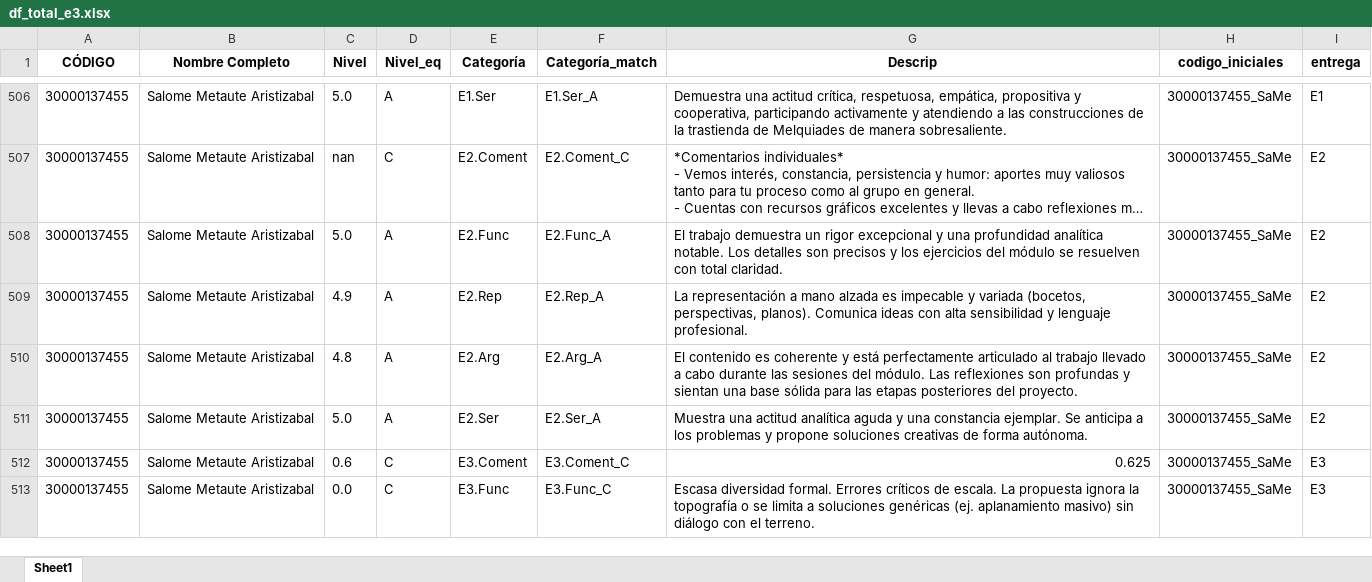
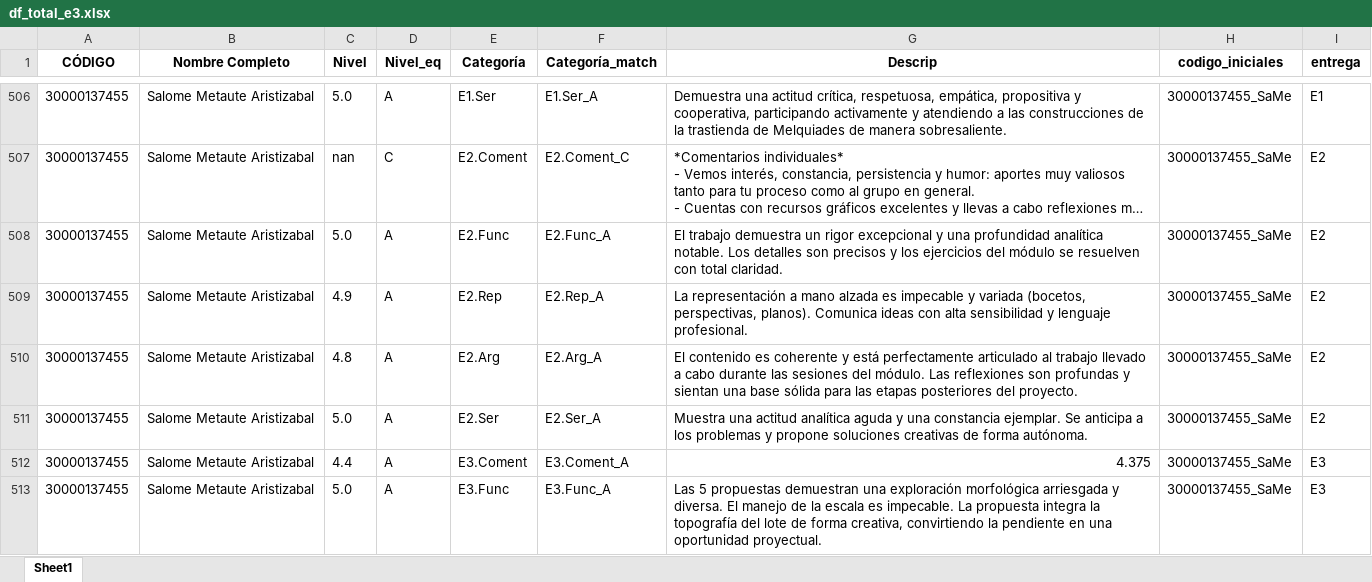
Before and after one commit to alejonaranjo83/streamlit_t4_v2026_01, an Excel workbook: df_total_e3.xlsx, sheet Sheet1, drawn as a sheet; only a part is shown, gaps mark what is left out; long unchanged cells end in …; values as stored, in another font and other column widths than the file's, no borders; the diff covers the shown part only; the diff names each change by its address in the sheet, - before the commit and + after, or states it on an @@ line.

```diff
--- a/df_total_e3.xlsx (sheet Sheet1)
+++ b/df_total_e3.xlsx (sheet Sheet1)
-C512 (Nivel): 0.6
+C512 (Nivel): 4.4
-D512:D513 (Nivel_eq): C
+D512:D513 (Nivel_eq): A
-F512 (Categoría_match): E3.Coment_C
+F512 (Categoría_match): E3.Coment_A
-G512 (Descrip): 0.625
+G512 (Descrip): 4.375
-C513 (Nivel): 0.0
+C513 (Nivel): 5.0
-F513 (Categoría_match): E3.Func_C
+F513 (Categoría_match): E3.Func_A
-G513 (Descrip): Escasa diversidad formal. Errores críticos de escala. La propuesta ignora la topografía o se limita a soluciones genéricas (ej. aplanamiento masivo) sin diálogo con el terreno.
+G513 (Descrip): Las 5 propuestas demuestran una exploración morfológica arriesgada y diversa. El manejo de la escala es impecable. La propuesta integra la topografía del lote de forma creativa, convirtiendo la pendiente en una oportunidad proyectual.
```
Also changed, not shown: 224 edited cells elsewhere in this sheet, 1 other file.
